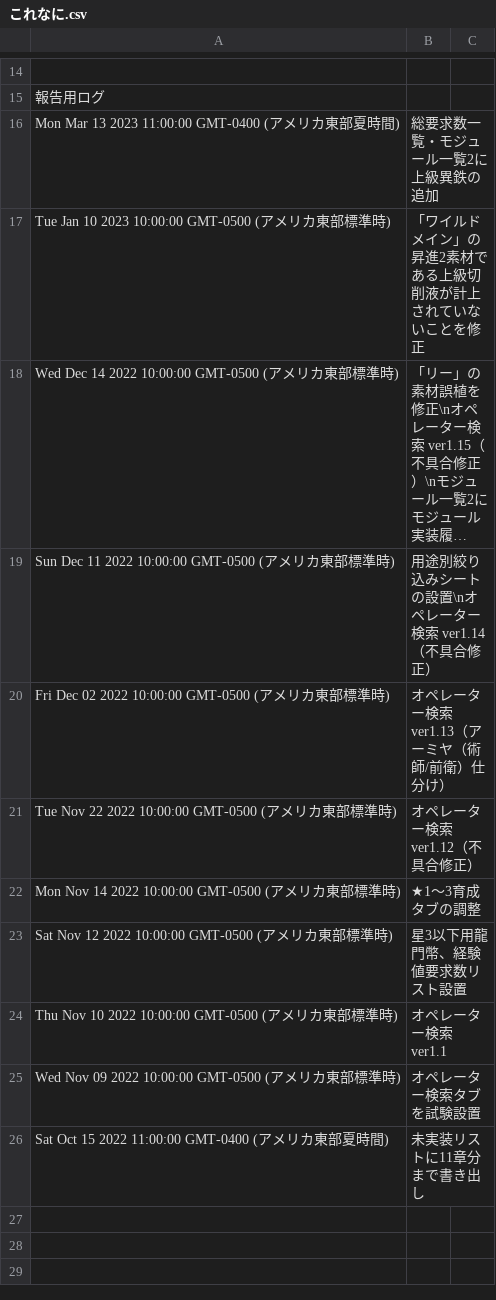
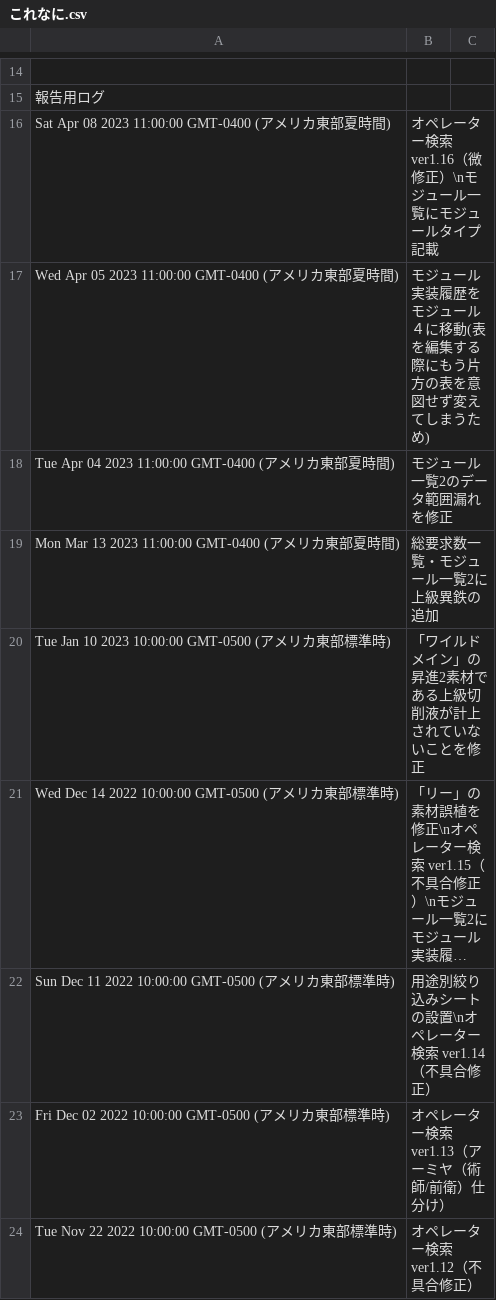
Before and after one commit to Melnus/Arknights_inv, a CSV file: main/これなに.csv, drawn as a sheet; only a part is shown, gaps mark what is left out; the shorter side is filled out with more unchanged rows; long unchanged cells end in …; the diff names each change by its address in the sheet, - before the commit and + after, or states it on an @@ line.

```diff
--- a/main/これなに.csv
+++ b/main/これなに.csv
+row 16: Sat Apr 08 2023 11:00:00 GMT-0400 (アメリカ東部夏時間) | オペレーター検索 ver1.16（微修正）\nモジュール一覧にモジュールタイプ記載
+row 17: Wed Apr 05 2023 11:00:00 GMT-0400 (アメリカ東部夏時間) | モジュール実装履歴をモジュール４に移動(表を編集する際にもう片方の表を意図せず変えてしまうため)
+row 18: Tue Apr 04 2023 11:00:00 GMT-0400 (アメリカ東部夏時間) | モジュール一覧2のデータ範囲漏れを修正
```
Also changed, not shown: main/モジュール一覧.csv, main/中級素材総要求数一覧.csv, 7 other files.
